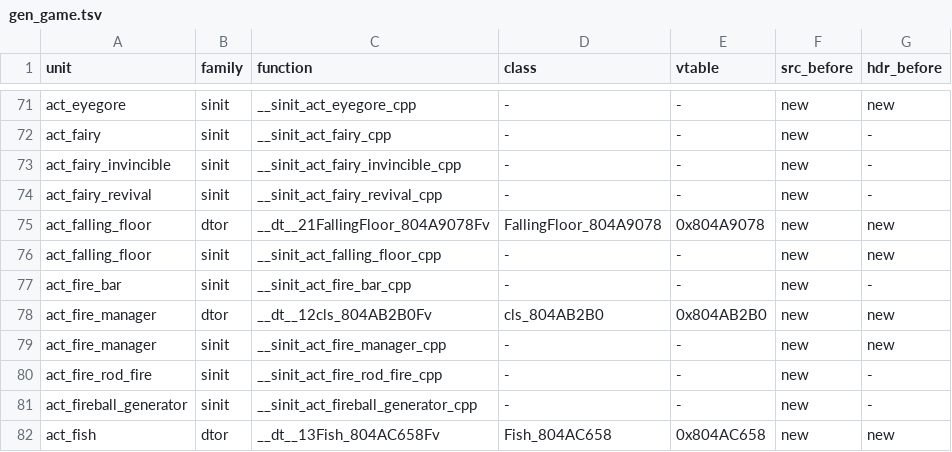
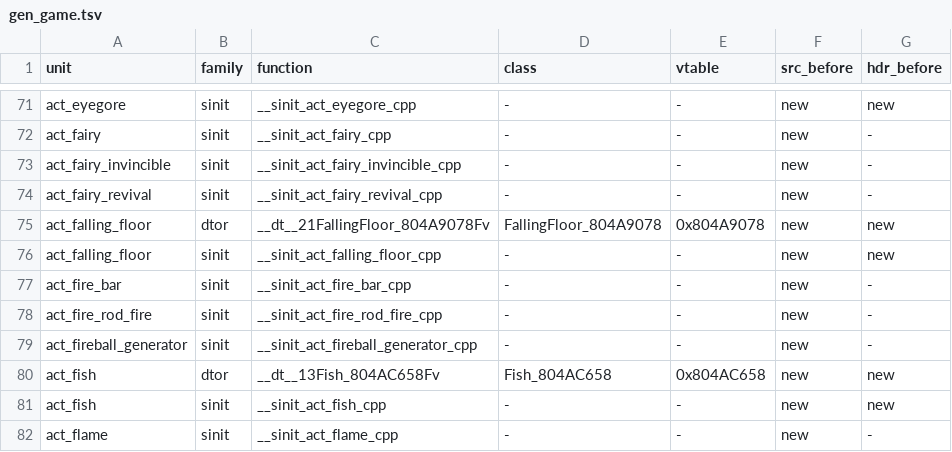
Before and after one commit to sh1ftmaker/fsa, a TSV file: config/G4SE01/gen_game.tsv, drawn as a sheet; only a part is shown, gaps mark what is left out; the shorter side is filled out with more unchanged rows.

```diff
--- a/config/G4SE01/gen_game.tsv
+++ b/config/G4SE01/gen_game.tsv
@@ -77,4 +77,2 @@ act_falling_floor	sinit	__sinit_act_falling_floor_cpp	-	-	new	new
 act_fire_bar	sinit	__sinit_act_fire_bar_cpp	-	-	new	-
-act_fire_manager	dtor	__dt__12cls_804AB2B0Fv	cls_804AB2B0	0x804AB2B0	new	new
-act_fire_manager	sinit	__sinit_act_fire_manager_cpp	-	-	new	new
 act_fire_rod_fire	sinit	__sinit_act_fire_rod_fire_cpp	-	-	new	-
```
Also changed, not shown: 3 other files.
